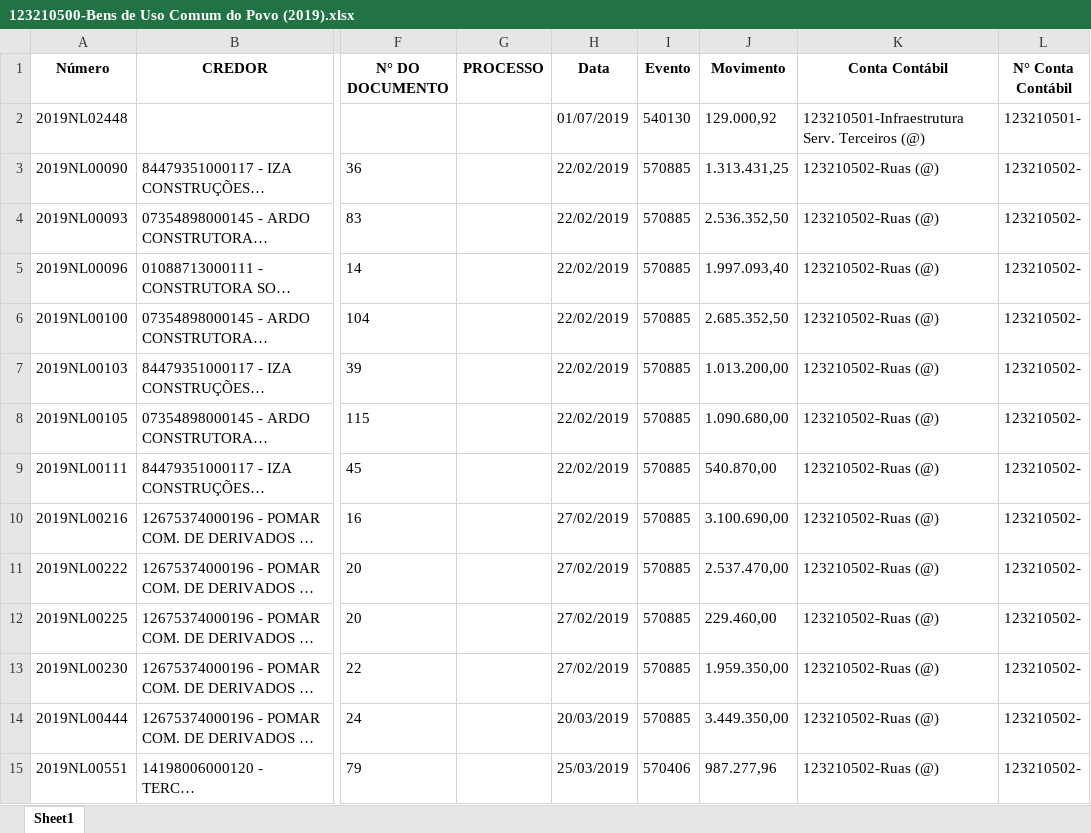
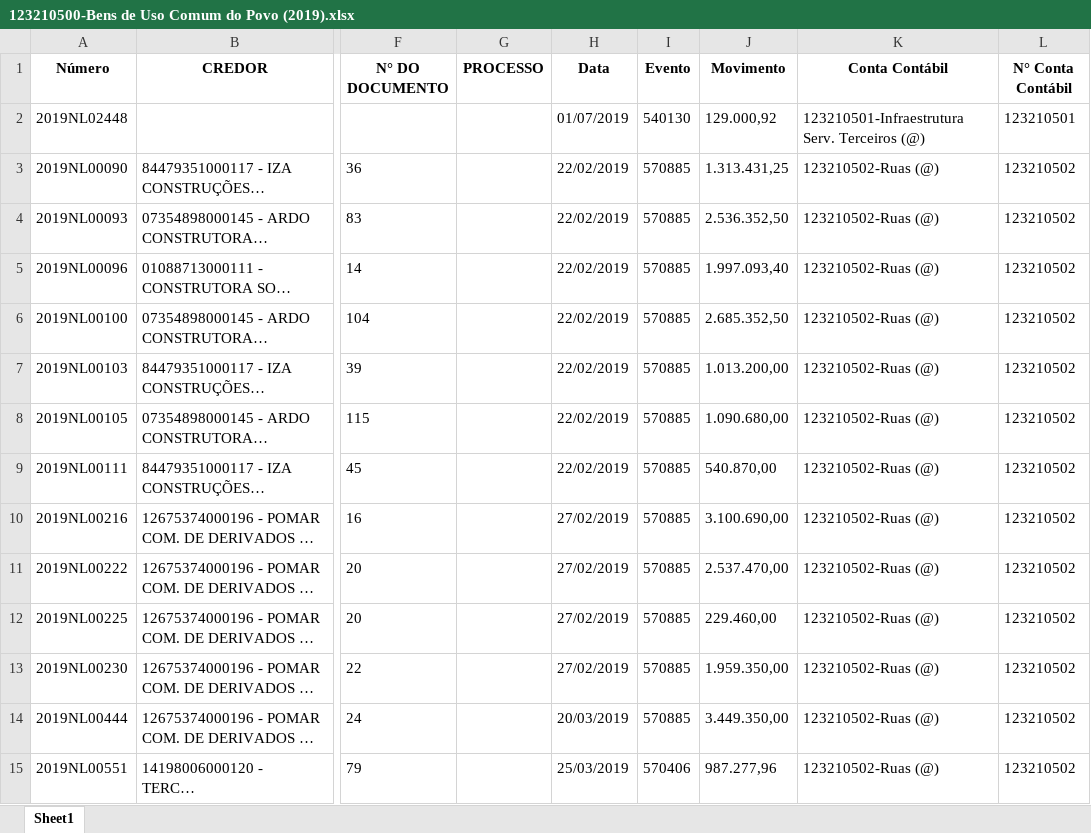
Before and after one commit to luamAP/Projeto-Controle_de_obras, an Excel workbook: Controle de Obras/123210500-Bens de Uso Comum do Povo (2019).xlsx, sheet Sheet1, drawn as a sheet; only a part is shown, gaps mark what is left out; long unchanged cells end in …; values as stored, in another font and other column widths than the file's, no borders; the diff covers the shown part only; the diff names each change by its address in the sheet, - before the commit and + after, or states it on an @@ line.

```diff
--- a/Controle de Obras/123210500-Bens de Uso Comum do Povo (2019).xlsx (sheet Sheet1)
+++ b/Controle de Obras/123210500-Bens de Uso Comum do Povo (2019).xlsx (sheet Sheet1)
-L2 (N° Conta Contábil): 123210501-
+L2 (N° Conta Contábil): 123210501
-L3:L15 (N° Conta Contábil): 123210502-
+L3:L15 (N° Conta Contábil): 123210502
```
Also changed, not shown: 1256 edited cells elsewhere in this sheet, Controle de Obras/123210500-Bens de Uso Comum do Povo (2018).xlsx, 1 other file.
